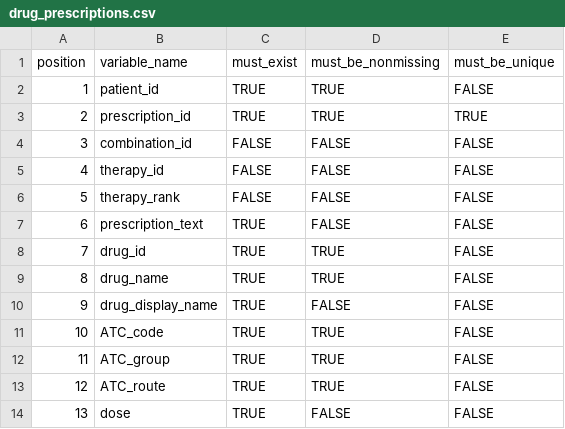
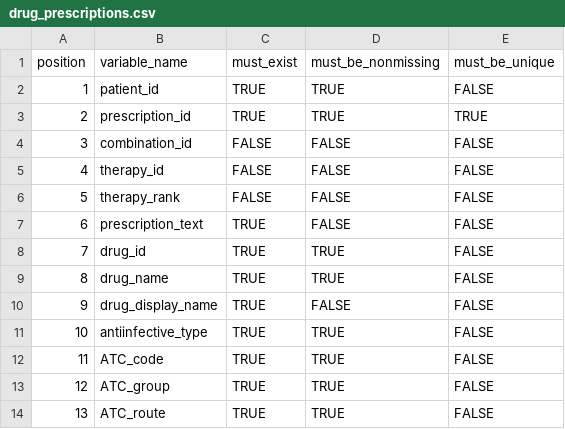
Before and after one commit to ramses-antibiotics/ramses-package, a CSV file: inst/Schema/drug_prescriptions.csv, drawn as a sheet; only a part is shown; the shorter side is filled out with more unchanged rows; addresses are those after the commit; the diff names each change by its address in the sheet, - before the commit and + after, or states it on an @@ line.

```diff
--- a/inst/Schema/drug_prescriptions.csv
+++ b/inst/Schema/drug_prescriptions.csv
+row 11: 10 | antiinfective_type | TRUE | TRUE | FALSE
@@ column A (position) renumbered from row 12 down @@
```
Also changed, not shown: inst/Schema/drug_administrations.csv, 9 other files.
